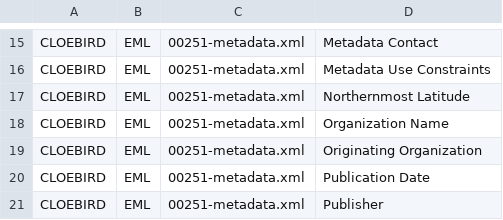
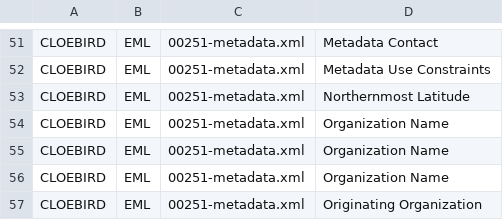
Before and after one commit to scgordon/ConceptMining, a CSV file: data/DataOne/CLOEBIRD_EML_data.csv, drawn as a sheet; only a part is shown, gaps mark what is left out; the shorter side is filled out with more unchanged rows; the diff covers the shown part only; the diff names each change by its address in the sheet, - before the commit and + after, or states it on an @@ line.

```diff
--- a/data/DataOne/CLOEBIRD_EML_data.csv
+++ b/data/DataOne/CLOEBIRD_EML_data.csv
+row 54: CLOEBIRD | EML | 00251-metadata.xml | Organization Name
+row 55: CLOEBIRD | EML | 00251-metadata.xml | Organization Name
```
Also changed, not shown: 48 added rows elsewhere in this file, DISC/dialectMercury.csv, data/DataOne/GLEON_EML_data.csv, 26 other files.
